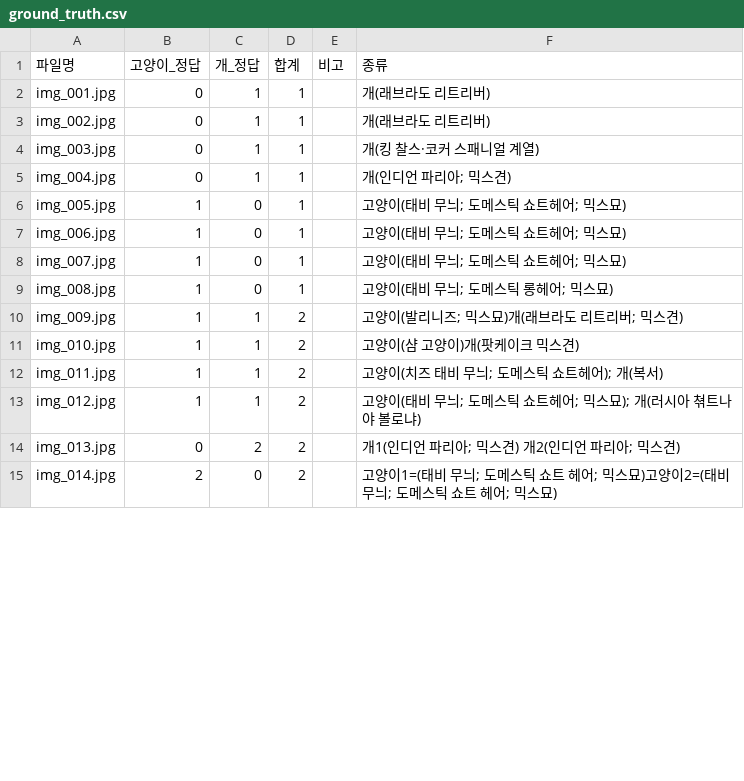
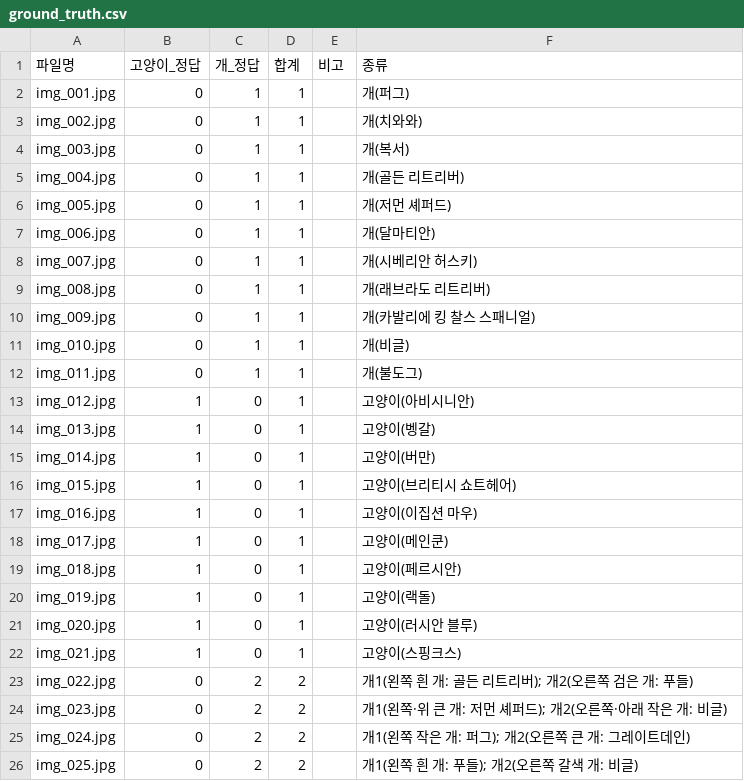
Before and after one commit to judanvy8-netizen/pjt_ACE, a CSV file: data/ground_truth.csv, drawn as a sheet; only a part is shown; the diff covers the shown part only.

```diff
--- a/data/ground_truth.csv
+++ b/data/ground_truth.csv
@@ -1,15 +1,26 @@
 파일명,고양이_정답,개_정답,합계,비고,종류
-img_001.jpg,0,1,1,,개(래브라도 리트리버)
-img_002.jpg,0,1,1,,개(래브라도 리트리버)
-img_003.jpg,0,1,1,,개(킹 찰스·코커 스패니얼 계열)
-img_004.jpg,0,1,1,,개(인디언 파리아; 믹스견)
-img_005.jpg,1,0,1,,고양이(태비 무늬; 도메스틱 쇼트헤어; 믹스묘)
-img_006.jpg,1,0,1,,고양이(태비 무늬; 도메스틱 쇼트헤어; 믹스묘)
-img_007.jpg,1,0,1,,고양이(태비 무늬; 도메스틱 쇼트헤어; 믹스묘)
-img_008.jpg,1,0,1,,고양이(태비 무늬; 도메스틱 롱헤어; 믹스묘)
-img_009.jpg,1,1,2,,고양이(발리니즈; 믹스묘)개(래브라도 리트리버; 믹스견)
-img_010.jpg,1,1,2,,고양이(샴 고양이)개(팟케이크 믹스견)
-img_011.jpg,1,1,2,,고양이(치즈 태비 무늬; 도메스틱 쇼트헤어); 개(복서)
-img_012.jpg,1,1,2,,고양이(태비 무늬; 도메스틱 쇼트헤어; 믹스묘); 개(러시아 쳒트나야 볼로냐)
-img_013.jpg,0,2,2,,개1(인디언 파리아; 믹스견) 개2(인디언 파리아; 믹스견)
-img_014.jpg,2,0,2,,고양이1=(태비 무늬; 도메스틱 쇼트 헤어; 믹스묘)고양이2=(태비 무늬; 도메스틱 쇼트 헤어; 믹스묘)
+img_001.jpg,0,1,1,,개(퍼그)
+img_002.jpg,0,1,1,,개(치와와)
+img_003.jpg,0,1,1,,개(복서)
+img_004.jpg,0,1,1,,개(골든 리트리버)
+img_005.jpg,0,1,1,,개(저먼 셰퍼드)
+img_006.jpg,0,1,1,,개(달마티안)
+img_007.jpg,0,1,1,,개(시베리안 허스키)
+img_008.jpg,0,1,1,,개(래브라도 리트리버)
+img_009.jpg,0,1,1,,개(카발리에 킹 찰스 스패니얼)
+img_010.jpg,0,1,1,,개(비글)
+img_011.jpg,0,1,1,,개(불도그)
+img_012.jpg,1,0,1,,고양이(아비시니안)
+img_013.jpg,1,0,1,,고양이(벵갈)
+img_014.jpg,1,0,1,,고양이(버만)
+img_015.jpg,1,0,1,,고양이(브리티시 쇼트헤어)
+img_016.jpg,1,0,1,,고양이(이집션 마우)
+img_017.jpg,1,0,1,,고양이(메인쿤)
+img_018.jpg,1,0,1,,고양이(페르시안)
+img_019.jpg,1,0,1,,고양이(랙돌)
+img_020.jpg,1,0,1,,고양이(러시안 블루)
+img_021.jpg,1,0,1,,고양이(스핑크스)
+img_022.jpg,0,2,2,,개1(왼쪽 흰 개: 골든 리트리버); 개2(오른쪽 검은 개: 푸들)
+img_023.jpg,0,2,2,,개1(왼쪽·위 큰 개: 저먼 셰퍼드); 개2(오른쪽·아래 작은 개: 비글)
+img_024.jpg,0,2,2,,개1(왼쪽 작은 개: 퍼그); 개2(오른쪽 큰 개: 그레이트데인)
+img_025.jpg,0,2,2,,개1(왼쪽 흰 개: 푸들); 개2(오른쪽 갈색 개: 비글)
```
Also changed, not shown: 11 added rows, 2 removed rows and 4 edited cells elsewhere in this file, test_cases.csv, test_cases_classification.csv, 46 other files.
